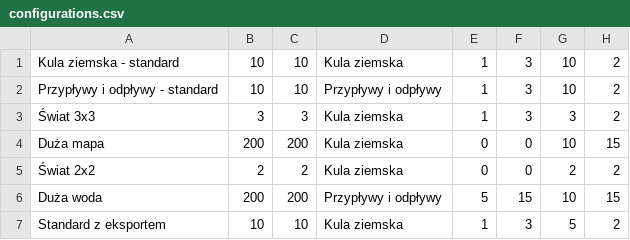
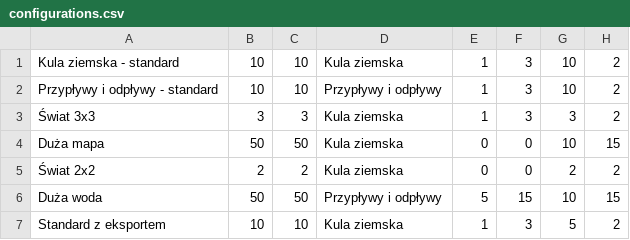
Before and after one commit to prezesJakub/Darwin-World, a CSV file: Darwin-World/src/main/resources/configurations.csv, drawn as a sheet; only a part is shown; the diff names each change by its address in the sheet, - before the commit and + after, or states it on an @@ line.

```diff
--- a/Darwin-World/src/main/resources/configurations.csv
+++ b/Darwin-World/src/main/resources/configurations.csv
-B4: 200
+B4: 50
-C4: 200
+C4: 50
-B6: 200
+B6: 50
-C6: 200
+C6: 50
```
Also changed, not shown: 1 other file.
